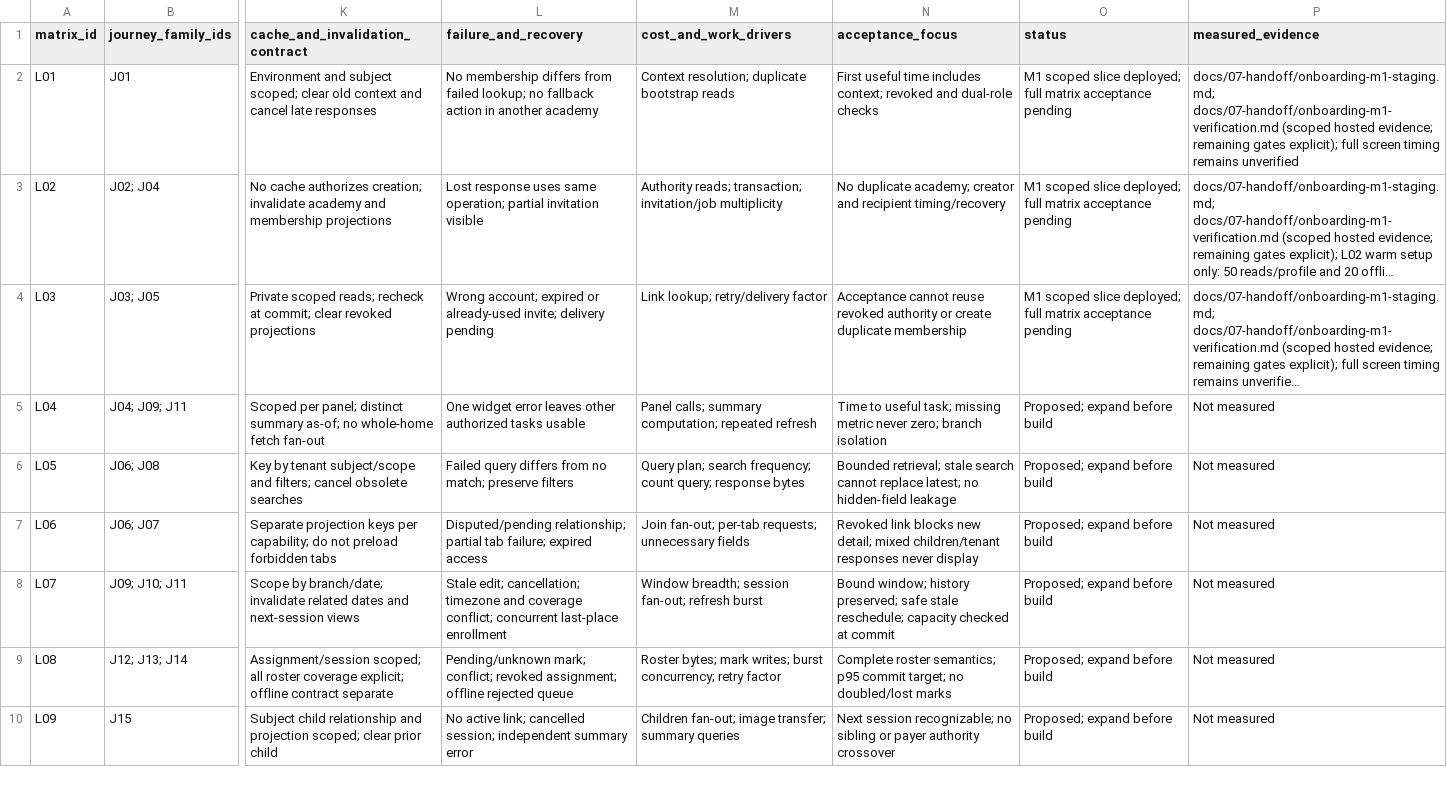
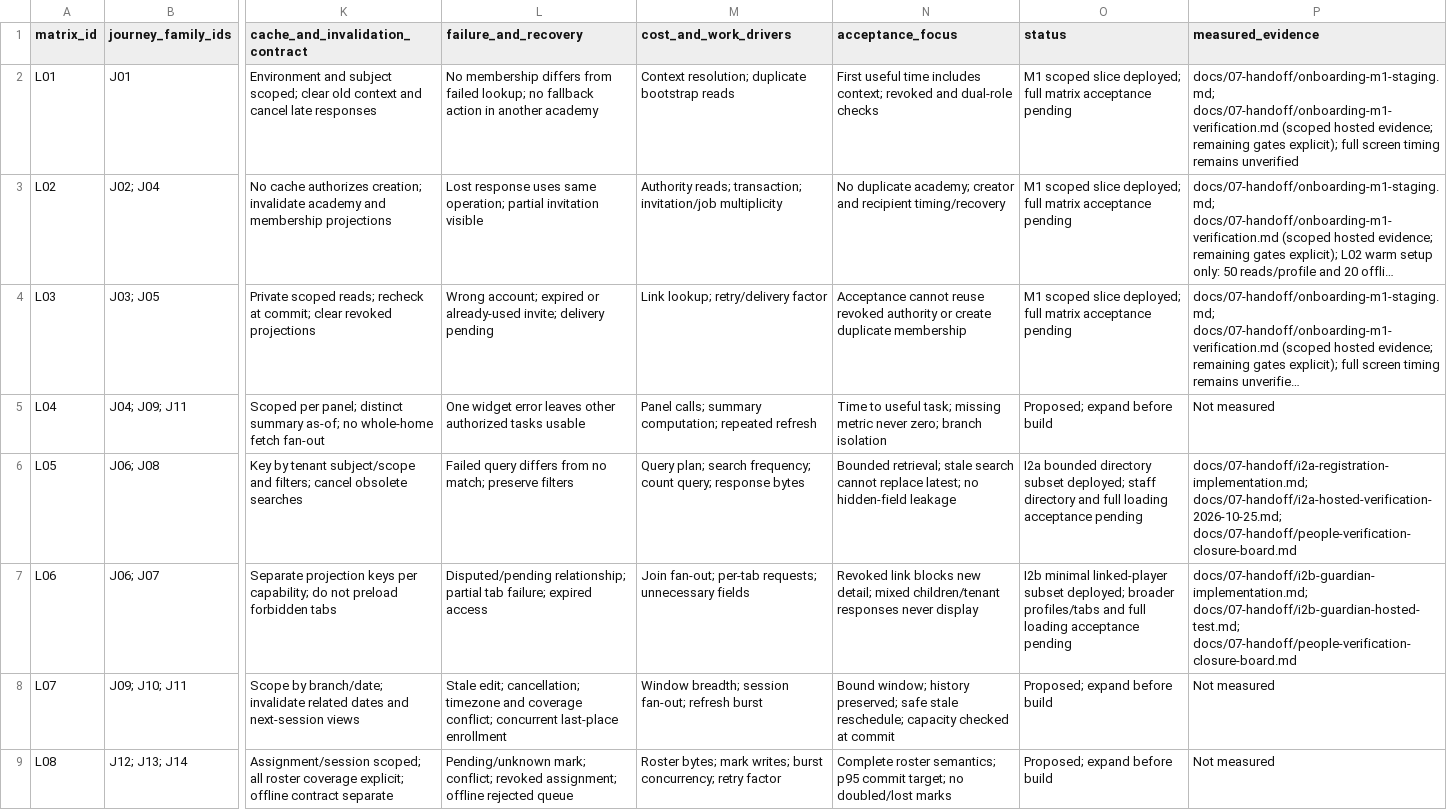
Before and after one commit to nahrplatform-rgb/academyos-web, a CSV file: docs/03-design/screen-data-loading-matrix.csv, drawn as a sheet; only a part is shown, gaps mark what is left out; the shorter side is filled out with more unchanged rows; long unchanged cells end in …; the diff names each change by its address in the sheet, - before the commit and + after, or states it on an @@ line.

```diff
--- a/docs/03-design/screen-data-loading-matrix.csv
+++ b/docs/03-design/screen-data-loading-matrix.csv
-O6 (status): Proposed; expand before build
+O6 (status): I2a bounded directory subset deployed; staff directory and full loading acceptance pending
-P6 (measured_evidence): Not measured
+P6 (measured_evidence): docs/07-handoff/i2a-registration-implementation.md; docs/07-handoff/i2a-hosted-verification-2026-10-25.md; docs/07-handoff/people-verification-closure-board.md
-O7 (status): Proposed; expand before build
+O7 (status): I2b minimal linked-player subset deployed; broader profiles/tabs and full loading acceptance pending
-P7 (measured_evidence): Not measured
+P7 (measured_evidence): docs/07-handoff/i2b-guardian-implementation.md; docs/07-handoff/i2b-guardian-hosted-test.md; docs/07-handoff/people-verification-closure-board.md
```
Also changed, not shown: docs/03-design/journey-register.csv, docs/04-engineering/journey-security-matrix.csv, 16 other files.
